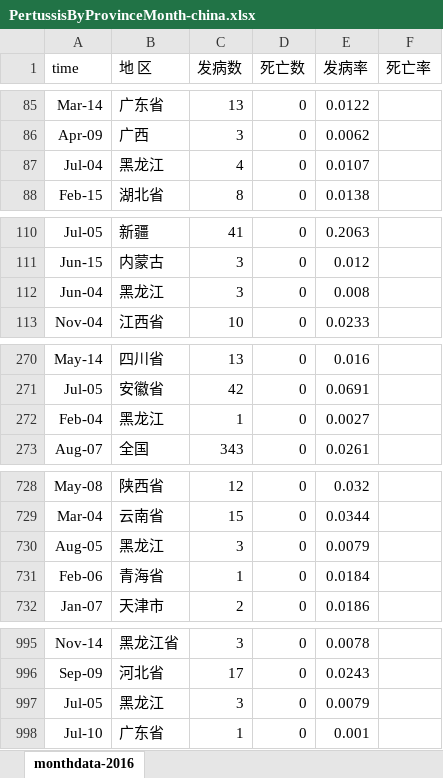
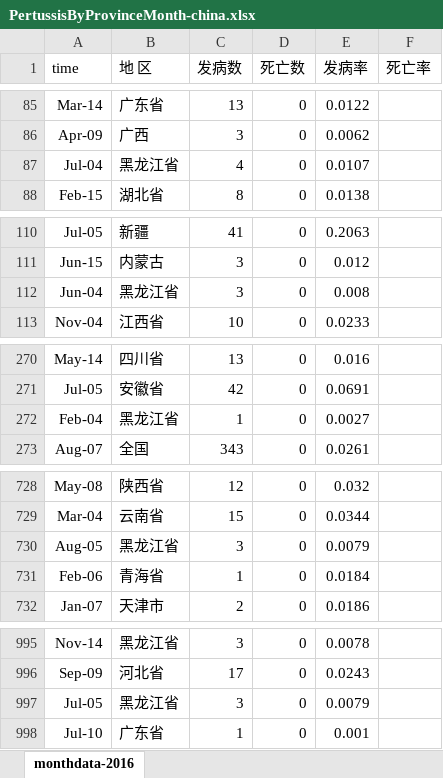
Before and after one commit to akeyboardlife/Pertussis-china, an Excel workbook: PertussisByProvinceMonth-china.xlsx, sheet monthdata-2016, drawn as a sheet; only a part is shown, gaps mark what is left out; values as stored, in another font and other column widths than the file's, no borders; the diff covers the shown part only; the diff names each change by its address in the sheet, - before the commit and + after, or states it on an @@ line.

```diff
--- a/PertussisByProvinceMonth-china.xlsx (sheet monthdata-2016)
+++ b/PertussisByProvinceMonth-china.xlsx (sheet monthdata-2016)
-B87 (地 区): 黑龙江
+B87 (地 区): 黑龙江省
-B112 (地 区): 黑龙江
+B112 (地 区): 黑龙江省
-B272 (地 区): 黑龙江
+B272 (地 区): 黑龙江省
-B730 (地 区): 黑龙江
+B730 (地 区): 黑龙江省
-B997 (地 区): 黑龙江
+B997 (地 区): 黑龙江省
```
Also changed, not shown: 13 edited cells elsewhere in this sheet, 1 other file.
